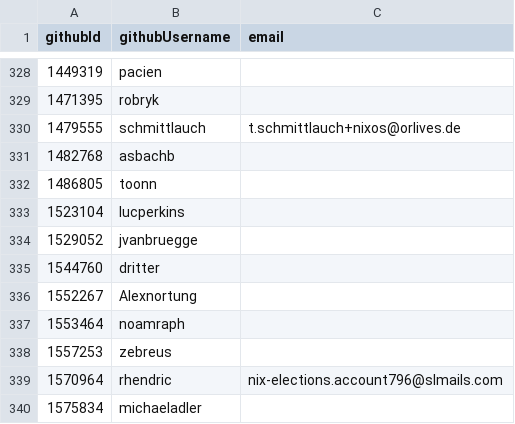
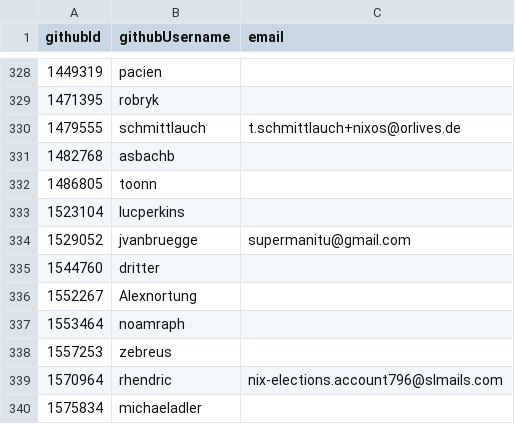
Before and after one commit to simonhollingshead/SC-election-2025, a CSV file: eligible.csv, drawn as a sheet; only a part is shown, gaps mark what is left out.

Commit message:
Add email for jvanbruegge

```diff
--- a/eligible.csv
+++ b/eligible.csv
@@ -333,3 +333,3 @@ githubId,githubUsername,email
 1523104,lucperkins,
-1529052,jvanbruegge,
+1529052,jvanbruegge,supermanitu@gmail.com
 1544760,dritter,
```
